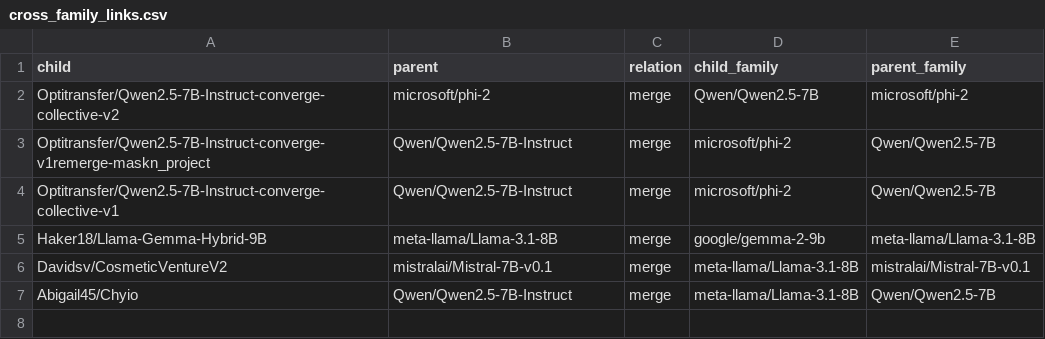
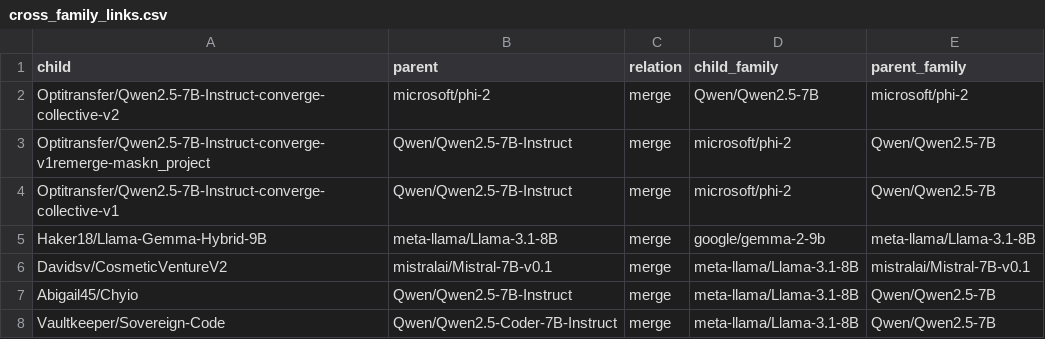
Before and after one commit to igris-ap/hf-ecosystem, a CSV file: results/cross_family_links.csv, drawn as a sheet.

```diff
--- a/results/cross_family_links.csv
+++ b/results/cross_family_links.csv
@@ -7 +7,2 @@ Davidsv/CosmeticVentureV2,mistralai/Mistral-7B-v0.1,merge,meta-llama/Llama-3.1-8
 Abigail45/Chyio,Qwen/Qwen2.5-7B-Instruct,merge,meta-llama/Llama-3.1-8B,Qwen/Qwen2.5-7B
+Vaultkeeper/Sovereign-Code,Qwen/Qwen2.5-Coder-7B-Instruct,merge,meta-llama/Llama-3.1-8B,Qwen/Qwen2.5-7B
```
Also changed, not shown: results/api_spotcheck_mismatches.csv, results/communities.csv, 36 other files.
